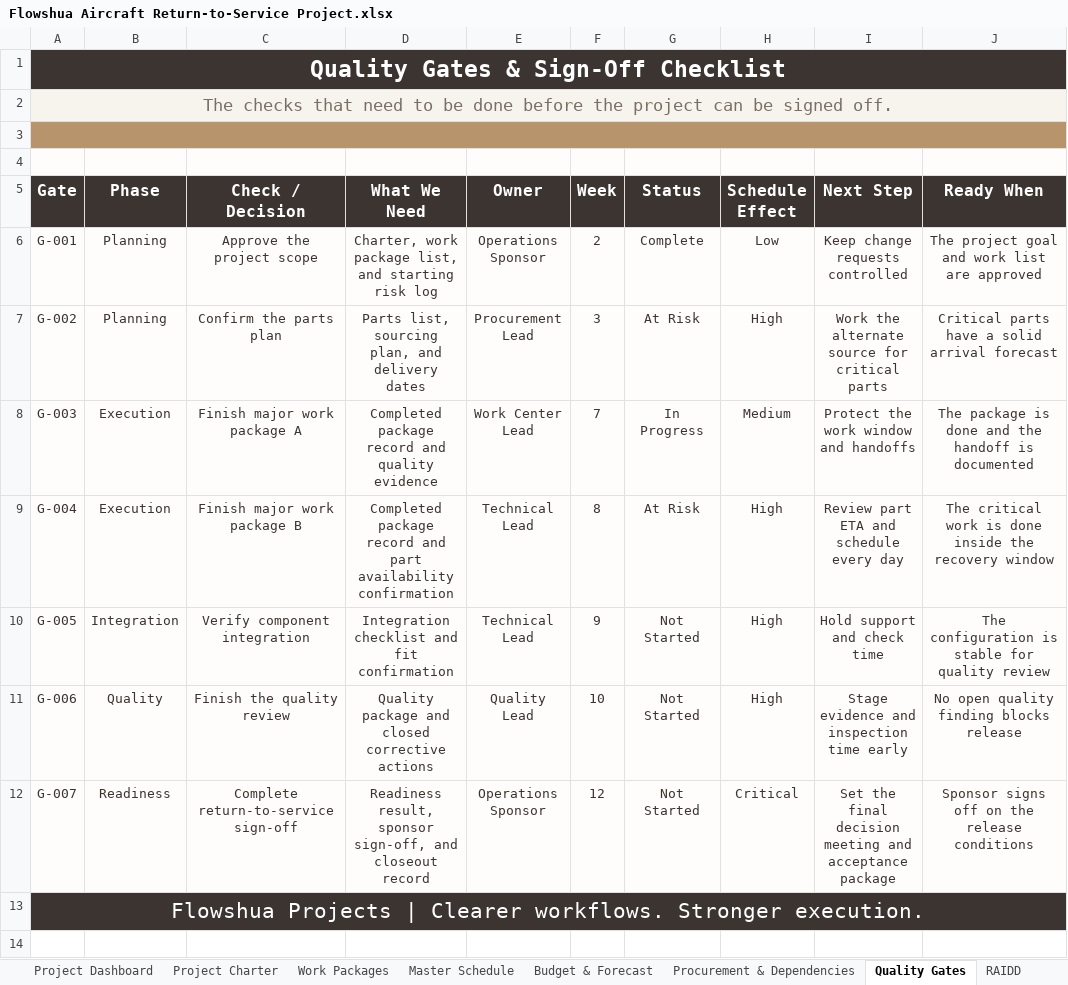
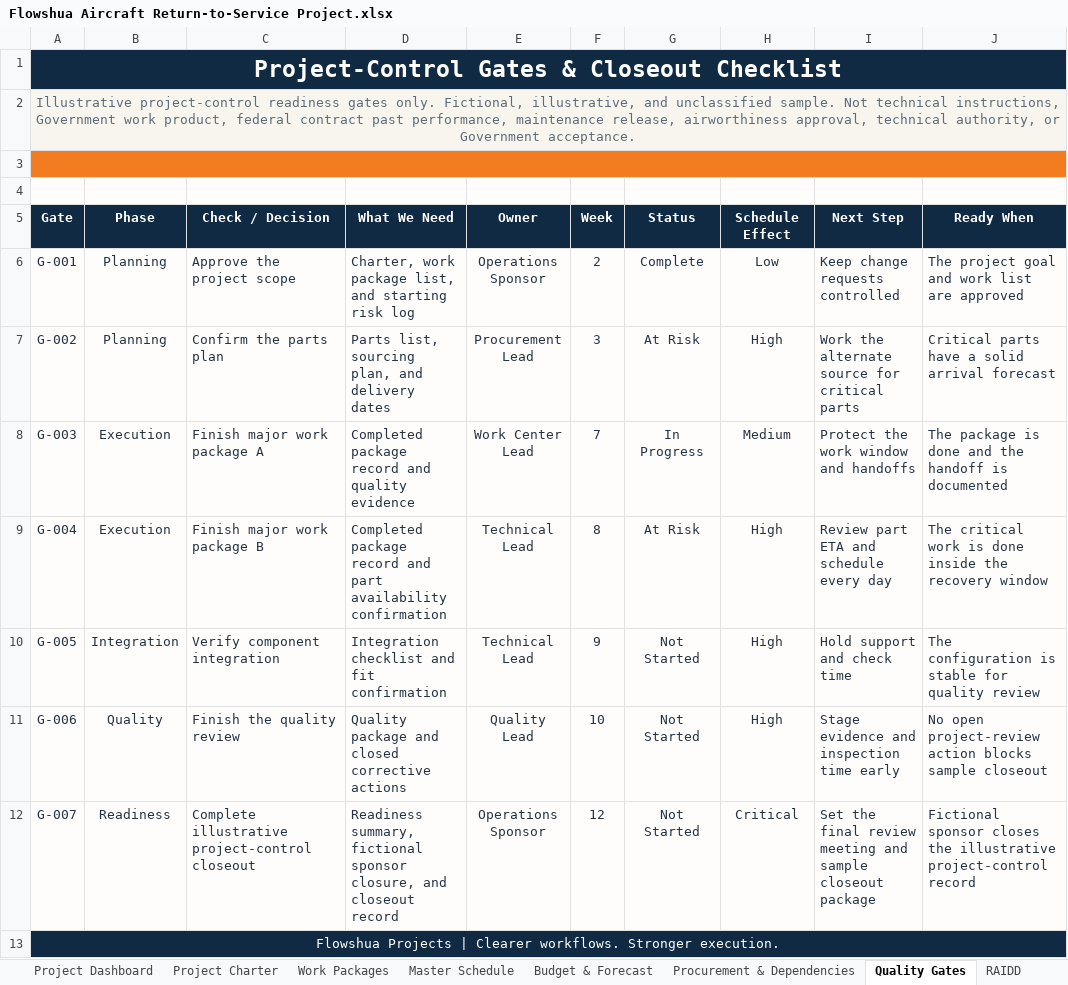
Before and after one commit to jlakes92/flowshua-website, an Excel workbook: aircraft-return-to-service/assets/Flowshua Aircraft Return-to-Service Project.xlsx, sheet Quality Gates, drawn as a sheet; values as stored, in another font and other column widths than the file's, no borders; conditional formats not drawn; the diff names each change by its address in the sheet, - before the commit and + after, or states it on an @@ line.

Commit message:
Expand Aircraft Return-to-Service project controls package

```diff
--- a/aircraft-return-to-service/assets/Flowshua Aircraft Return-to-Service Project.xlsx (sheet Quality Gates)
+++ b/aircraft-return-to-service/assets/Flowshua Aircraft Return-to-Service Project.xlsx (sheet Quality Gates)
-A1 (Gate): Quality Gates & Sign-Off Checklist
+A1 (Gate): Project-Control Gates & Closeout Checklist
-A1:J1 fill: #3B3430
+A1:J1 fill: #102A43
-A2 (Gate): The checks that need to be done before the project can be signed off.
+A2 (Gate): Illustrative project-control readiness gates only. Fictional, illustrative, and unclassified sample. Not technical instructions, Government work product, federal contract past performance, maintenance release, airworthiness approval, technical authority, or Government acceptance.
@@ A2 text size: smaller, text colour: #7A6F66 → #5E6C78 @@
-A3:J3 fill: #B8946D
+A3:J3 fill: #F47C20
-A5:J5 fill: #3B3430
+A5:J5 fill: #102A43, text size: smaller
-C6:D12 alignment: center
+C6:D12 alignment: left
-I6:J12 alignment: center
+I6:J12 alignment: left
-J11 (Ready When): No open quality finding blocks release
+J11 (Ready When): No open project-review action blocks sample closeout
-C12 (Check / Decision): Complete return-to-service sign-off
+C12 (Check / Decision): Complete illustrative project-control closeout
-D12 (What We Need): Readiness result, sponsor sign-off, and closeout…
+D12 (What We Need): Readiness summary, fictional sponsor closure, and closeout…
-I12 (Next Step): …the final decision meeting and acceptance package
+I12 (Next Step): …the final review meeting and sample closeout package
-J12 (Ready When): Sponsor signs off on the release conditions
+J12 (Ready When): Fictional sponsor closes the illustrative project-control record
-A13:J13 fill: #3B3430
+A13:J13 fill: #102A43
@@ A13 text size: smaller @@
```
Also changed, not shown: sheet Work Packages, sheet Procurement & Dependencies, sheet Flowshua Brand Palette, sheet RAIDD, sheet Project Dashboard, sheet Project Charter, 3 more sheets, other sheet tabs, formulas that keep their value, charts or pictures, 6 other files.
